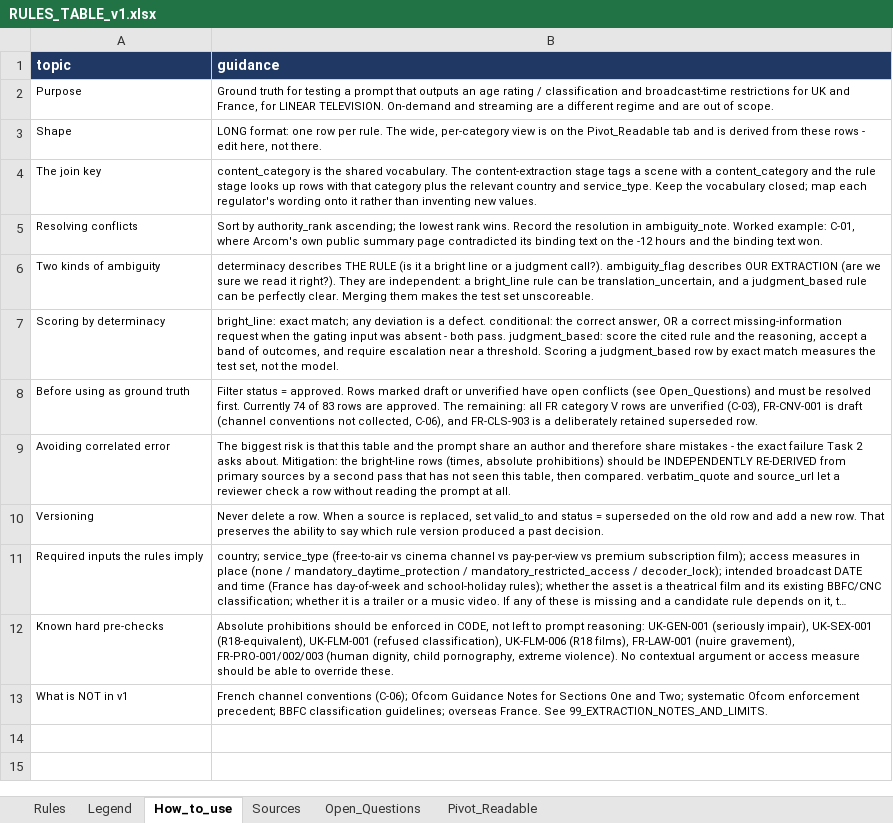
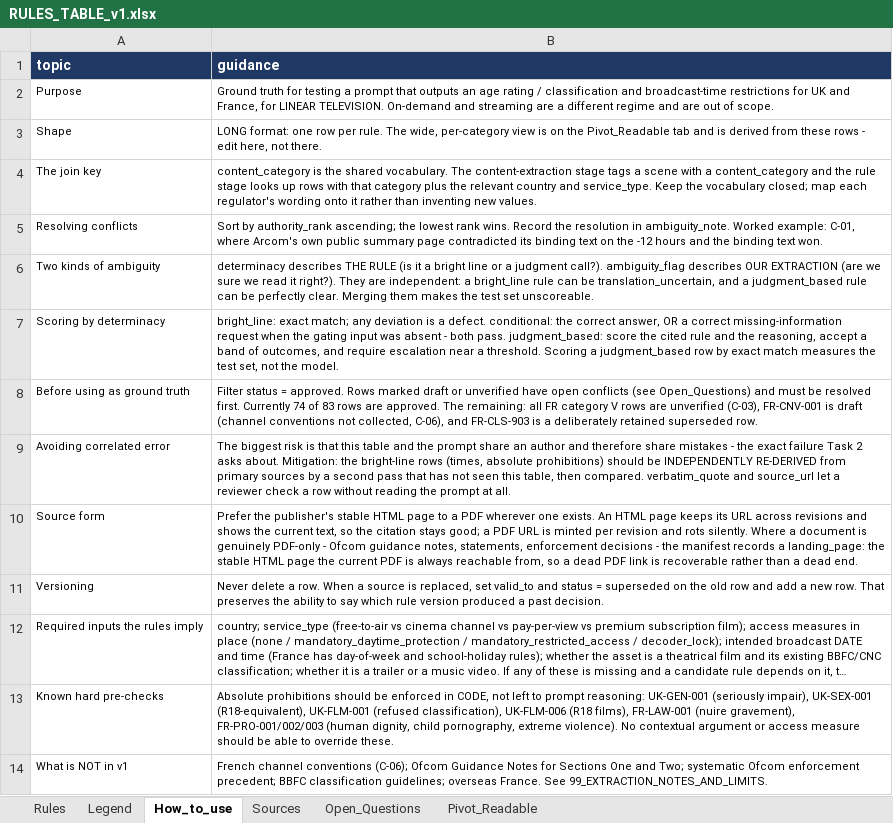
Before and after one commit to tpeckerman/paramount_assignment, an Excel workbook: rules/RULES_TABLE_v1.xlsx, sheet How_to_use, drawn as a sheet; long unchanged cells end in …; values as stored, in another font and other column widths than the file's, no borders; the diff names each change by its address in the sheet, - before the commit and + after, or states it on an @@ line.

```diff
--- a/rules/RULES_TABLE_v1.xlsx (sheet How_to_use)
+++ b/rules/RULES_TABLE_v1.xlsx (sheet How_to_use)
+row 10: Source form | Prefer the publisher's stable HTML page to a PDF wherever one exists. An HTML page keeps its URL across revisions and shows the current text, so the citation stays good; a PDF URL is minted per revision and rots silently. Where a document is genuinely PDF-only - Ofcom guidance notes, statements, enforcement decisions - the manifest records a landing_page: the stable HTML page the current PDF is always reachable from, so a dead PDF link is recoverable rather than a dead end.
```
Also changed, not shown: sheet Legend, rules/SOURCE_WORKLIST.xlsx, 9 other files.
